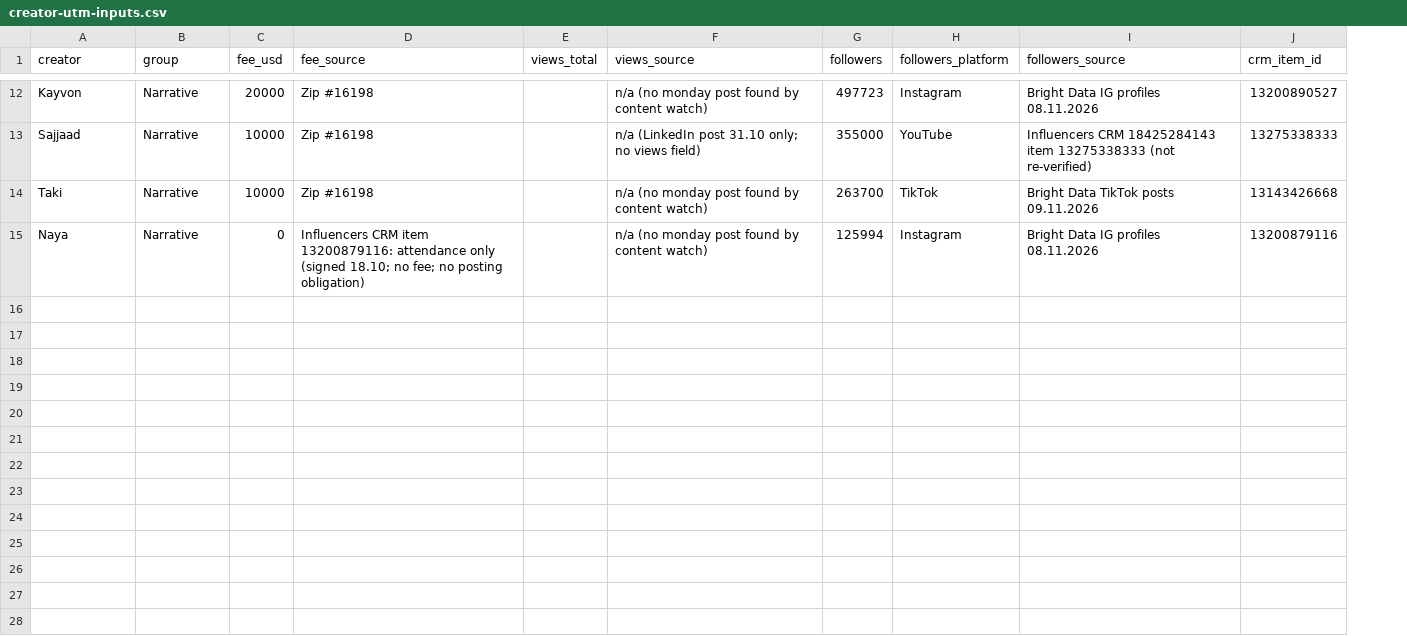
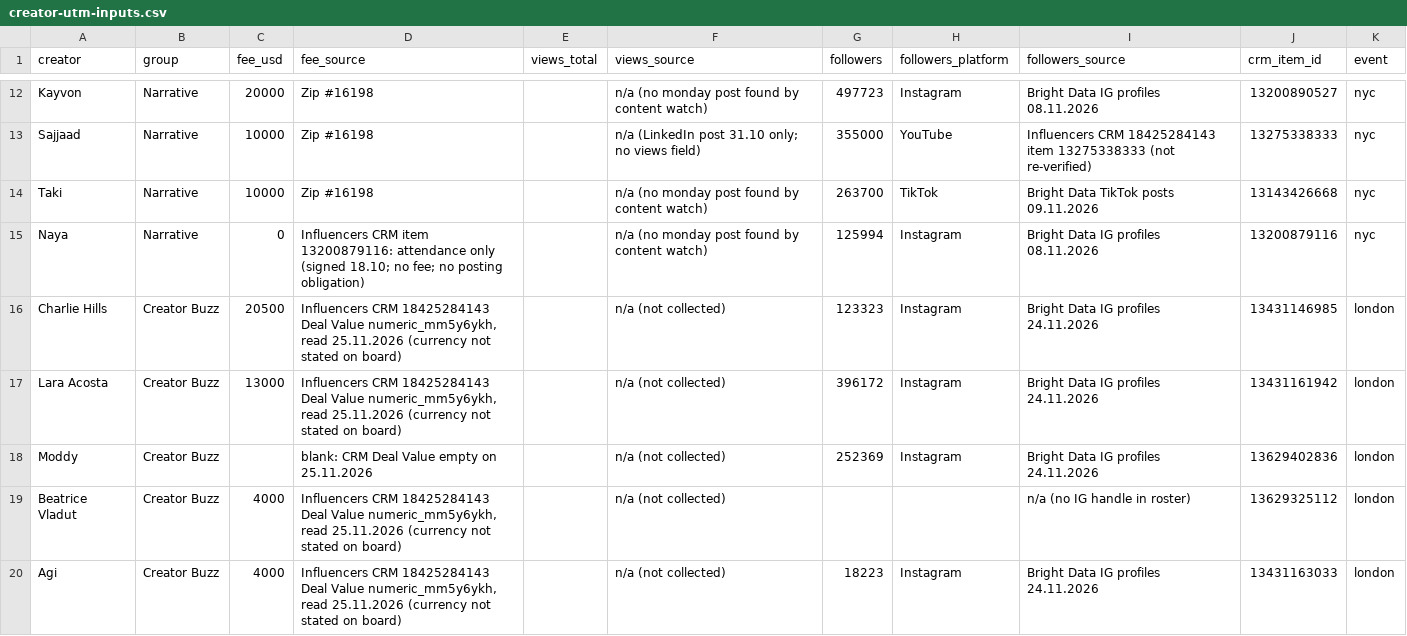
Before and after one commit to ilanmn-sys/BrieFing, a CSV file: reports/creator-utm-inputs.csv, drawn as a sheet; only a part is shown, gaps mark what is left out; the diff covers the shown part only; the diff names each change by its address in the sheet, - before the commit and + after, or states it on an @@ line.

```diff
--- a/reports/creator-utm-inputs.csv
+++ b/reports/creator-utm-inputs.csv
+column K (event), rows 12-15: all nyc
+row 16: Charlie Hills | Creator Buzz | 20500 | Influencers CRM 18425284143 Deal Value numeric_mm5y6ykh, read 25.11.2026 (currency not stated on board) |  | n/a (not collected) | 123323 | Instagram | Bright Data IG profiles 24.11.2026 | 13431146985 | london
+row 17: Lara Acosta | Creator Buzz | 13000 | Influencers CRM 18425284143 Deal Value numeric_mm5y6ykh, read 25.11.2026 (currency not stated on board) |  | n/a (not collected) | 396172 | Instagram | Bright Data IG profiles 24.11.2026 | 13431161942 | london
+row 18: Moddy | Creator Buzz |  | blank: CRM Deal Value empty on 25.11.2026 |  | n/a (not collected) | 252369 | Instagram | Bright Data IG profiles 24.11.2026 | 13629402836 | london
+row 19: Beatrice Vladut | Creator Buzz | 4000 | Influencers CRM 18425284143 Deal Value numeric_mm5y6ykh, read 25.11.2026 (currency not stated on board) |  | n/a (not collected) |  |  | n/a (no IG handle in roster) | 13629325112 | london
+row 20: Agi | Creator Buzz | 4000 | Influencers CRM 18425284143 Deal Value numeric_mm5y6ykh, read 25.11.2026 (currency not stated on board) |  | n/a (not collected) | 18223 | Instagram | Bright Data IG profiles 24.11.2026 | 13431163033 | london
```
Also changed, not shown: 5 added rows elsewhere in this file, 2 other files.
